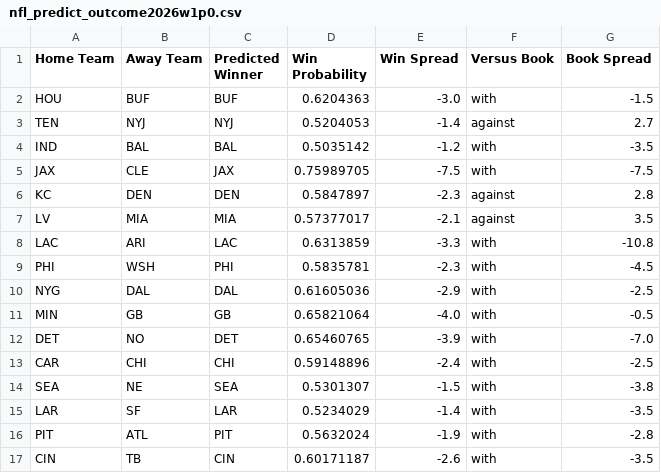
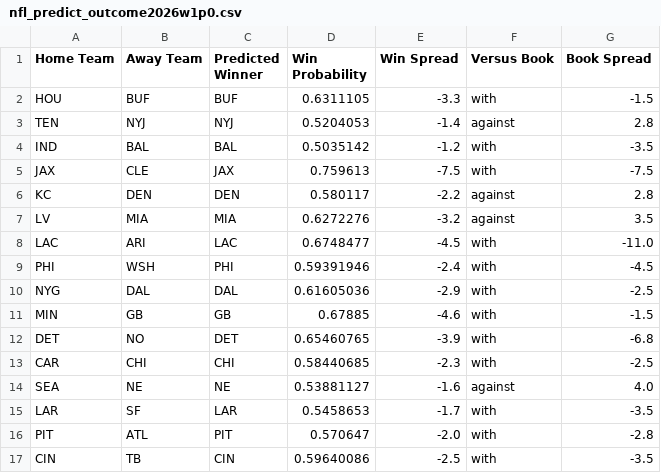
Before and after one commit to hodges623/nfl-prediction-model-site, a CSV file: data/nfl_predict_outcome2026w1p0.csv, drawn as a sheet.

Commit message:
Add/Update predictions for season 2026, week 1, postseason 0

```diff
--- a/data/nfl_predict_outcome2026w1p0.csv
+++ b/data/nfl_predict_outcome2026w1p0.csv
@@ -1,17 +1,17 @@
 Home Team,Away Team,Predicted Winner,Win Probability,Win Spread,Versus Book,Book Spread
-HOU,BUF,BUF,0.6204363,-3.0,with,-1.5
-TEN,NYJ,NYJ,0.5204053,-1.4,against,2.7
+HOU,BUF,BUF,0.6311105,-3.3,with,-1.5
+TEN,NYJ,NYJ,0.5204053,-1.4,against,2.8
 IND,BAL,BAL,0.5035142,-1.2,with,-3.5
-JAX,CLE,JAX,0.75989705,-7.5,with,-7.5
-KC,DEN,DEN,0.5847897,-2.3,against,2.8
-LV,MIA,MIA,0.57377017,-2.1,against,3.5
-LAC,ARI,LAC,0.6313859,-3.3,with,-10.8
-PHI,WSH,PHI,0.5835781,-2.3,with,-4.5
+JAX,CLE,JAX,0.759613,-7.5,with,-7.5
+KC,DEN,DEN,0.580117,-2.2,against,2.8
+LV,MIA,MIA,0.6272276,-3.2,against,3.5
+LAC,ARI,LAC,0.6748477,-4.5,with,-11.0
+PHI,WSH,PHI,0.59391946,-2.4,with,-4.5
 NYG,DAL,DAL,0.61605036,-2.9,with,-2.5
-MIN,GB,GB,0.65821064,-4.0,with,-0.5
-DET,NO,DET,0.65460765,-3.9,with,-7.0
-CAR,CHI,CHI,0.59148896,-2.4,with,-2.5
-SEA,NE,SEA,0.5301307,-1.5,with,-3.8
-LAR,SF,LAR,0.5234029,-1.4,with,-3.5
-PIT,ATL,PIT,0.5632024,-1.9,with,-2.8
-CIN,TB,CIN,0.60171187,-2.6,with,-3.5
+MIN,GB,GB,0.67885,-4.6,with,-1.5
+DET,NO,DET,0.65460765,-3.9,with,-6.8
+CAR,CHI,CHI,0.58440685,-2.3,with,-2.5
+SEA,NE,NE,0.53881127,-1.6,against,4.0
+LAR,SF,LAR,0.5458653,-1.7,with,-3.5
+PIT,ATL,PIT,0.570647,-2.0,with,-2.8
+CIN,TB,CIN,0.59640086,-2.5,with,-3.5
```
Also changed, not shown: 2 other files.
